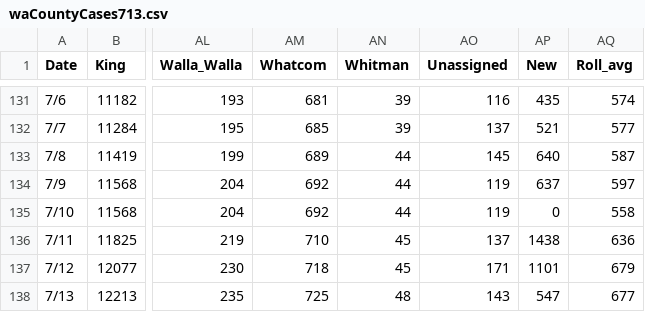
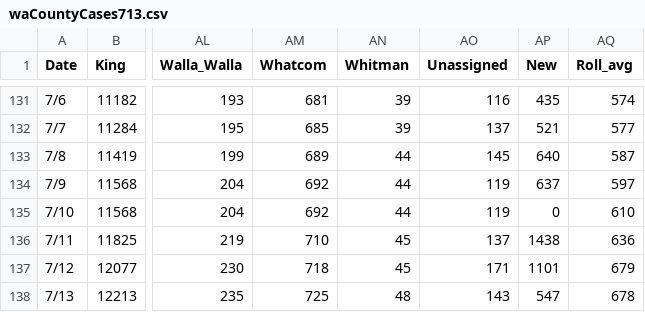
Before and after one commit to seattletimes/wa-coronavirus-counts, a CSV file: data/waCountyCases713.csv, drawn as a sheet; only a part is shown, gaps mark what is left out; the diff names each change by its address in the sheet, - before the commit and + after, or states it on an @@ line.

Commit message:
changed data and new comment language

```diff
--- a/data/waCountyCases713.csv
+++ b/data/waCountyCases713.csv
-AQ135 (Roll_avg): 558
+AQ135 (Roll_avg): 610
-AQ138 (Roll_avg): 677
+AQ138 (Roll_avg): 678
```
Also changed, not shown: data/waCountyDeaths713.csv, src/assets/waCountyCases713.csv, 3 other files.
